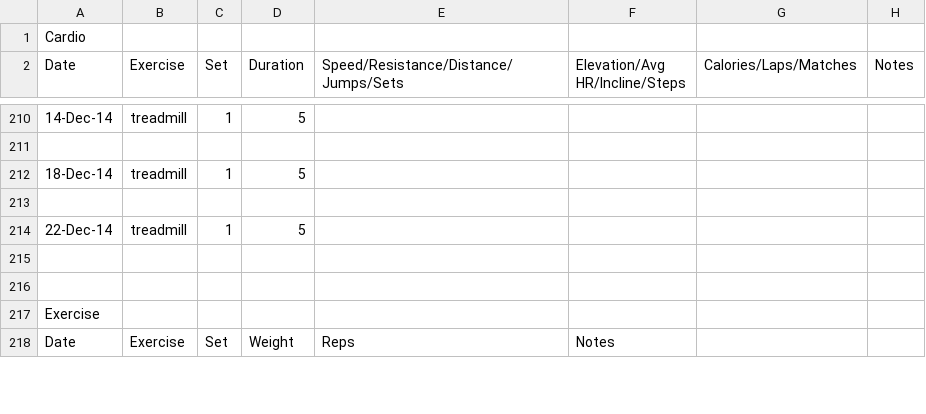
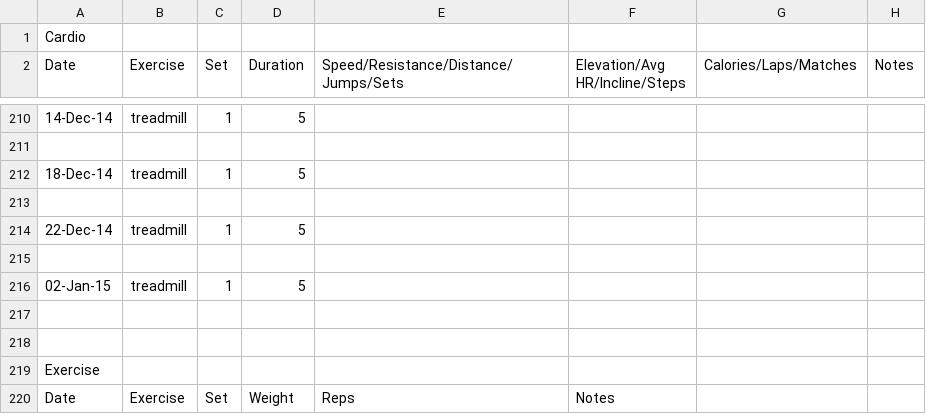
Before and after one commit to maxhoffmann/training, a CSV file: src/source.csv, drawn as a sheet; only a part is shown, gaps mark what is left out; the diff covers the shown part only.

```diff
--- a/src/source.csv
+++ b/src/source.csv
@@ -215,2 +215,4 @@ Date,Exercise,Set,Duration,Speed/Resistance/Distance/Jumps/Sets,Elevation/Avg HR
 
+"02-Jan-15"," treadmill","1","5","","","",""
+
 
```
Also changed, not shown: 26 added rows elsewhere in this file, 5 other files.
